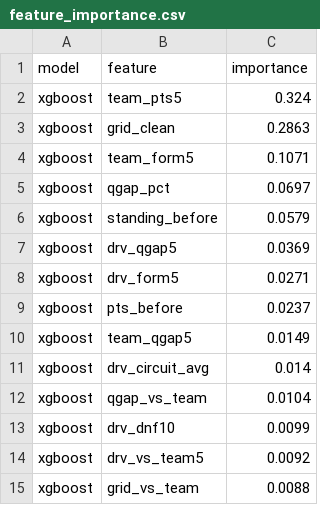
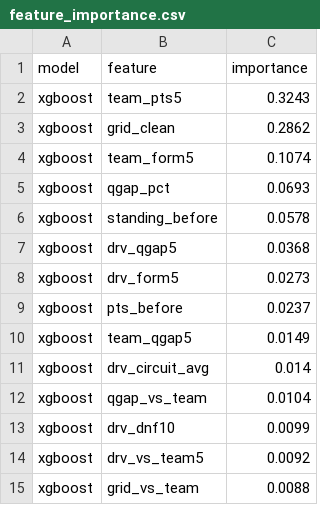
Before and after one commit to ArtuurHeidbuchel/F1-Prediction-Model, a CSV file: output/feature_importance.csv, drawn as a sheet.

```diff
--- a/output/feature_importance.csv
+++ b/output/feature_importance.csv
@@ -1,9 +1,9 @@
 model,feature,importance
-xgboost,team_pts5,0.324
-xgboost,grid_clean,0.2863
-xgboost,team_form5,0.1071
-xgboost,qgap_pct,0.0697
-xgboost,standing_before,0.0579
-xgboost,drv_qgap5,0.0369
-xgboost,drv_form5,0.0271
+xgboost,team_pts5,0.3243
+xgboost,grid_clean,0.2862
+xgboost,team_form5,0.1074
+xgboost,qgap_pct,0.0693
+xgboost,standing_before,0.0578
+xgboost,drv_qgap5,0.0368
+xgboost,drv_form5,0.0273
 xgboost,pts_before,0.0237
```
Also changed, not shown: output/backtest_races.csv, output/backtest_summary.csv, 3 other files.
